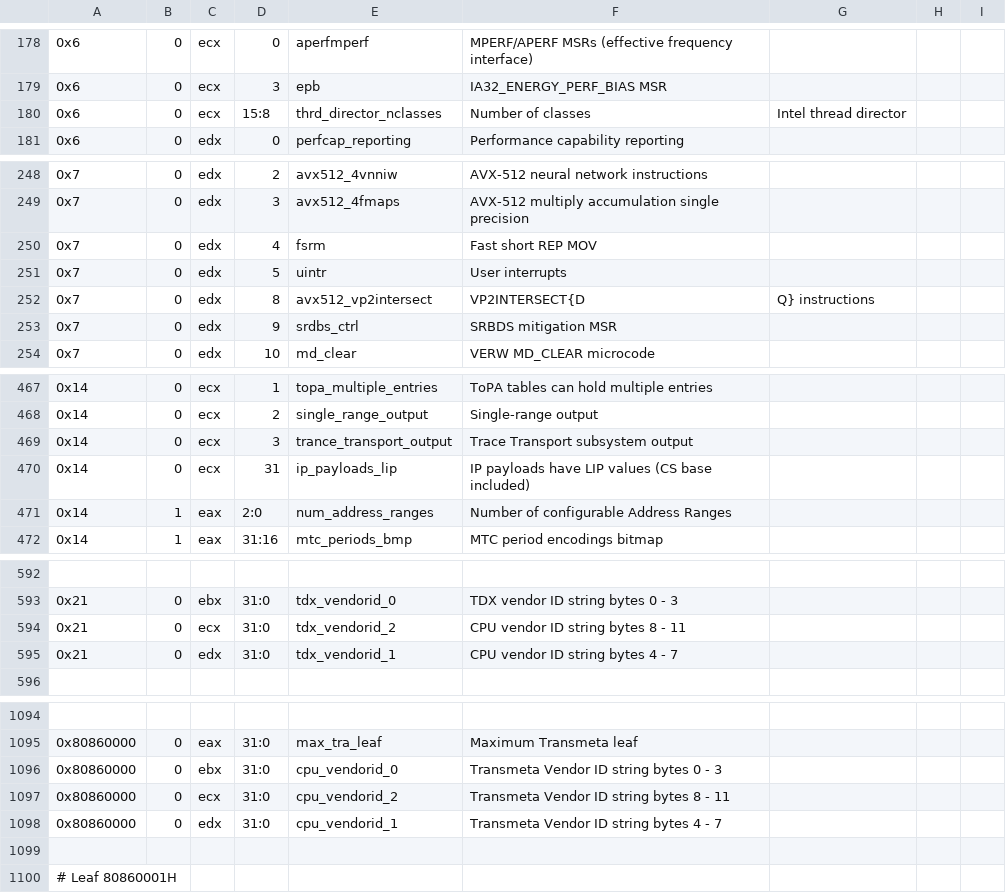
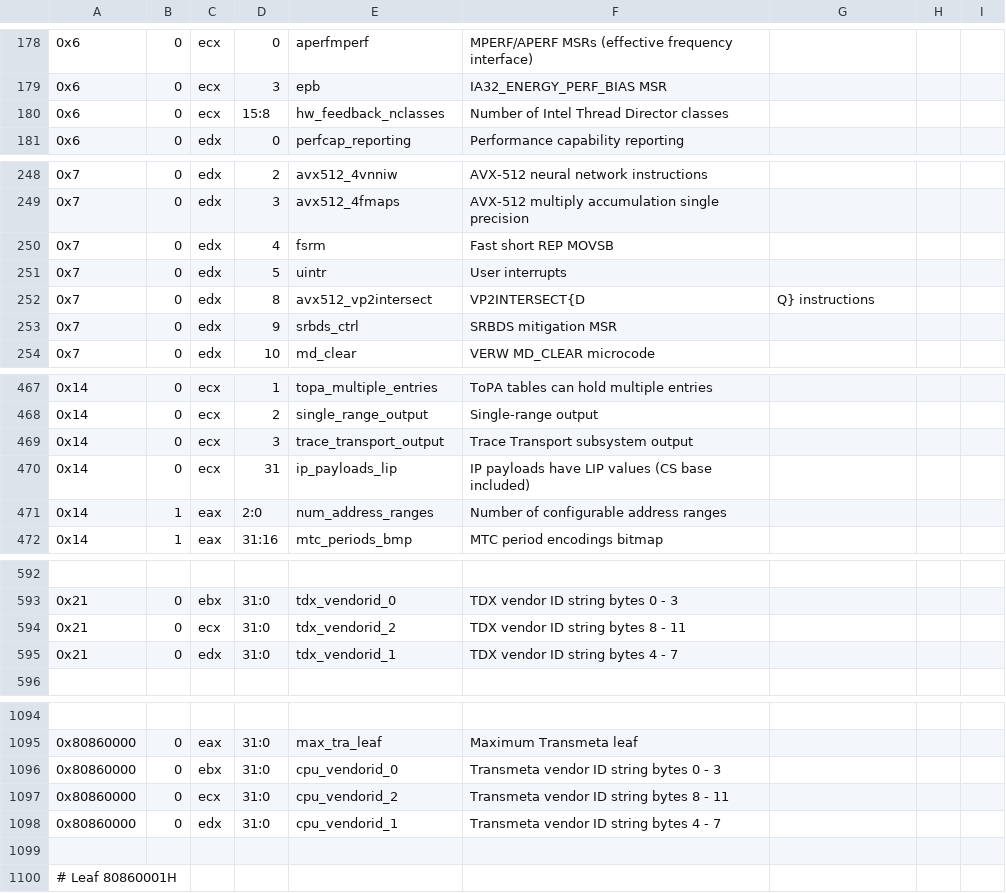
Before and after one commit to babiulep/linux-mine, a CSV file: tools/arch/x86/kcpuid/cpuid.csv, drawn as a sheet; only a part is shown, gaps mark what is left out; the diff covers the shown part only.

```diff
--- a/tools/arch/x86/kcpuid/cpuid.csv
+++ b/tools/arch/x86/kcpuid/cpuid.csv
@@ -179,3 +179,3 @@
        0x6,         0,  ecx,       3,    epb                    , IA32_ENERGY_PERF_BIAS MSR
-       0x6,         0,  ecx,    15:8,    thrd_director_nclasses , Number of classes, Intel thread director
+       0x6,         0,  ecx,    15:8,    hw_feedback_nclasses   , Number of Intel Thread Director classes
        0x6,         0,  edx,       0,    perfcap_reporting      , Performance capability reporting
@@ -249,6 +249,6 @@
        0x7,         0,  edx,       3,    avx512_4fmaps          , AVX-512 multiply accumulation single precision
-       0x7,         0,  edx,       4,    fsrm                   , Fast short REP MOV
+       0x7,         0,  edx,       4,    fsrm                   , Fast short REP MOVSB
        0x7,         0,  edx,       5,    uintr                  , User interrupts
        0x7,         0,  edx,       8,    avx512_vp2intersect    , VP2INTERSECT{D,Q} instructions
-       0x7,         0,  edx,       9,    srdbs_ctrl             , SRBDS mitigation MSR
+       0x7,         0,  edx,       9,    srbds_ctrl             , SRBDS mitigation MSR
        0x7,         0,  edx,      10,    md_clear               , VERW MD_CLEAR microcode
@@ -468,5 +468,5 @@
       0x14,         0,  ecx,       2,    single_range_output    , Single-range output
-      0x14,         0,  ecx,       3,    trance_transport_output, Trace Transport subsystem output
+      0x14,         0,  ecx,       3,    trace_transport_output , Trace Transport subsystem output
       0x14,         0,  ecx,      31,    ip_payloads_lip        , IP payloads have LIP values (CS base included)
-      0x14,         1,  eax,     2:0,    num_address_ranges     , Number of configurable Address Ranges
+      0x14,         1,  eax,     2:0,    num_address_ranges     , Number of configurable address ranges
       0x14,         1,  eax,   31:16,    mtc_periods_bmp        , MTC period encodings bitmap
@@ -593,4 +593,4 @@
       0x21,         0,  ebx,    31:0,    tdx_vendorid_0         , TDX vendor ID string bytes 0 - 3
-      0x21,         0,  ecx,    31:0,    tdx_vendorid_2         , CPU vendor ID string bytes 8 - 11
-      0x21,         0,  edx,    31:0,    tdx_vendorid_1         , CPU vendor ID string bytes 4 - 7
+      0x21,         0,  ecx,    31:0,    tdx_vendorid_2         , TDX vendor ID string bytes 8 - 11
+      0x21,         0,  edx,    31:0,    tdx_vendorid_1         , TDX vendor ID string bytes 4 - 7
 
@@ -1095,5 +1095,5 @@
 0x80860000,         0,  eax,    31:0,    max_tra_leaf           , Maximum Transmeta leaf
-0x80860000,         0,  ebx,    31:0,    cpu_vendorid_0         , Transmeta Vendor ID string bytes 0 - 3
-0x80860000,         0,  ecx,    31:0,    cpu_vendorid_2         , Transmeta Vendor ID string bytes 8 - 11
-0x80860000,         0,  edx,    31:0,    cpu_vendorid_1         , Transmeta Vendor ID string bytes 4 - 7
+0x80860000,         0,  ebx,    31:0,    cpu_vendorid_0         , Transmeta vendor ID string bytes 0 - 3
+0x80860000,         0,  ecx,    31:0,    cpu_vendorid_2         , Transmeta vendor ID string bytes 8 - 11
+0x80860000,         0,  edx,    31:0,    cpu_vendorid_1         , Transmeta vendor ID string bytes 4 - 7
 
```
Also changed, not shown: 14 edited cells elsewhere in this file, 14 other files.
